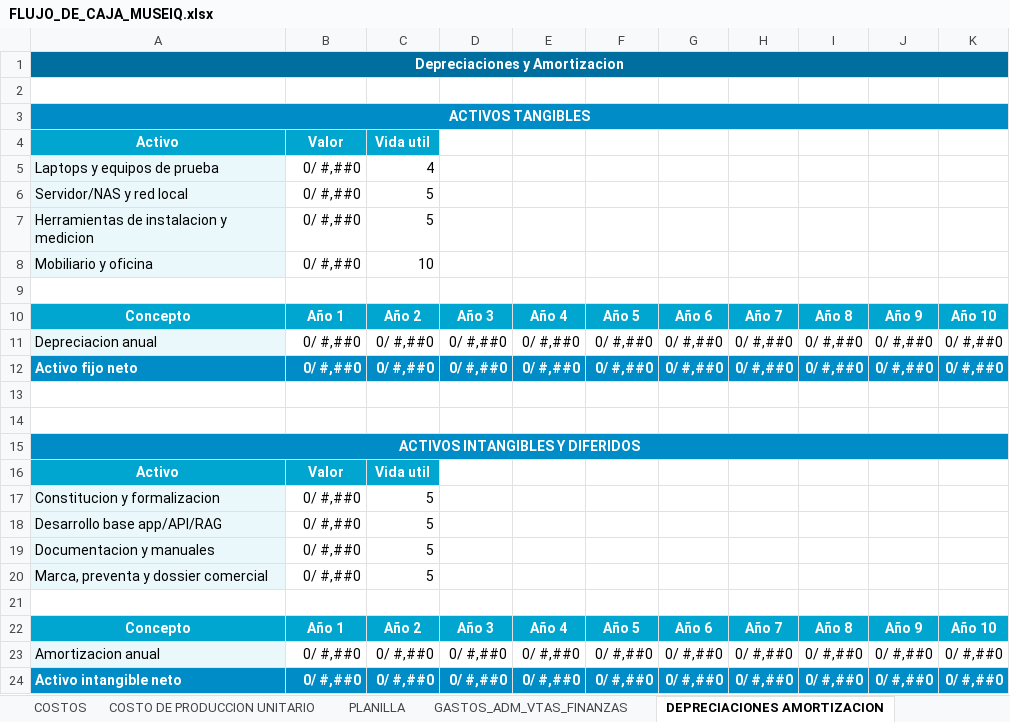
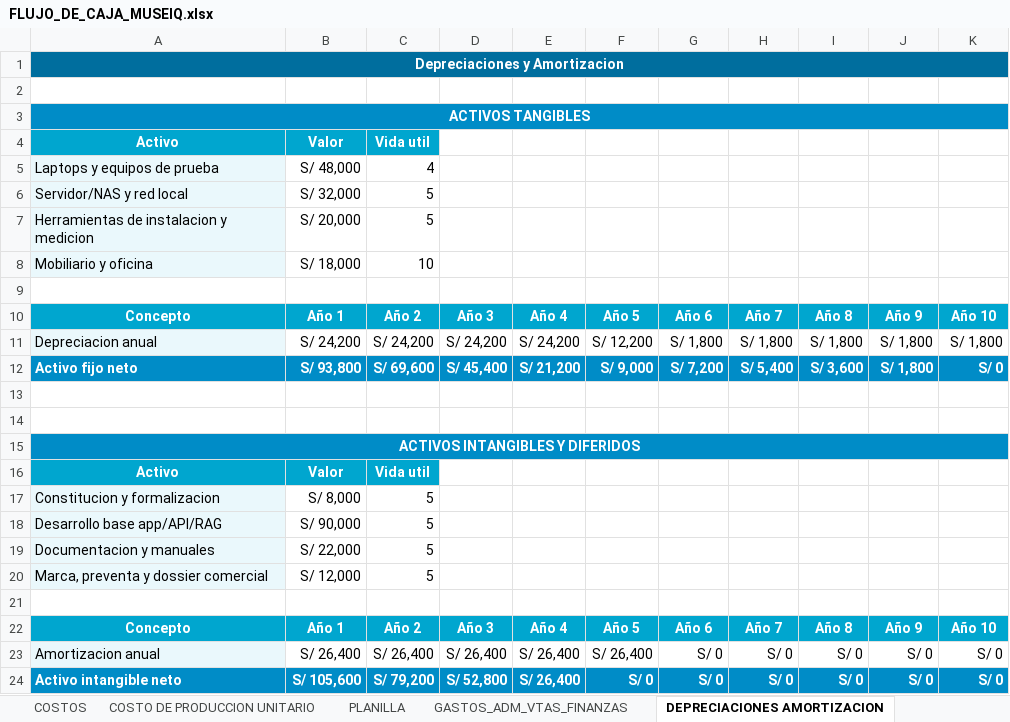
Before and after one commit to eduardo202020/Tesis, an Excel workbook: documentacion-cap-economico/FLUJO_DE_CAJA_MUSEIQ.xlsx, sheet DEPRECIACIONES AMORTIZACION, drawn as a sheet; values as stored, in another font and other column widths than the file's, no borders; removed rows and columns are numbered as before the commit, all else as after; the diff names each change by its address in the sheet, - before the commit and + after, or states it on an @@ line.

```diff
--- a/documentacion-cap-economico/FLUJO_DE_CAJA_MUSEIQ.xlsx (sheet DEPRECIACIONES AMORTIZACION)
+++ b/documentacion-cap-economico/FLUJO_DE_CAJA_MUSEIQ.xlsx (sheet DEPRECIACIONES AMORTIZACION)
-B5: 0/ #,##0
+B5: S/ 48,000
-B6: 0/ #,##0
+B6: S/ 32,000
-B7: 0/ #,##0
+B7: S/ 20,000
-B8: 0/ #,##0
+B8: S/ 18,000
-B11: 0/ #,##0
+B11: S/ 24,200
-C11: 0/ #,##0
+C11: S/ 24,200
-D11: 0/ #,##0
+D11: S/ 24,200
-E11: 0/ #,##0
+E11: S/ 24,200
-F11: 0/ #,##0
+F11: S/ 12,200
-G11: 0/ #,##0
+G11: S/ 1,800
-H11: 0/ #,##0
+H11: S/ 1,800
-I11: 0/ #,##0
+I11: S/ 1,800
-J11:J12: 0/ #,##0
+J11:J12: S/ 1,800
-K11: 0/ #,##0
+K11: S/ 1,800
-B12: 0/ #,##0
+B12: S/ 93,800
-C12: 0/ #,##0
+C12: S/ 69,600
-D12: 0/ #,##0
+D12: S/ 45,400
-E12: 0/ #,##0
+E12: S/ 21,200
-F12: 0/ #,##0
+F12: S/ 9,000
-G12: 0/ #,##0
+G12: S/ 7,200
-H12: 0/ #,##0
+H12: S/ 5,400
-I12: 0/ #,##0
+I12: S/ 3,600
-K12: 0/ #,##0
+K12: S/ 0
-B17: 0/ #,##0
+B17: S/ 8,000
-B18: 0/ #,##0
+B18: S/ 90,000
-B19: 0/ #,##0
+B19: S/ 22,000
-B20: 0/ #,##0
+B20: S/ 12,000
-row 23: Amortizacion anual | 0/ #,##0 | 0/ #,##0 | 0/ #,##0 | 0/ #,##0 | 0/ #,##0 | 0/ #,##0 | 0/ #,##0 | 0/ #,##0 | 0/ #,##0 | 0/ #,##0
-row 24: Activo intangible neto | 0/ #,##0 | 0/ #,##0 | 0/ #,##0 | 0/ #,##0 | 0/ #,##0 | 0/ #,##0 | 0/ #,##0 | 0/ #,##0 | 0/ #,##0 | 0/ #,##0
+row 23: Amortizacion anual | S/ 26,400 | S/ 26,400 | S/ 26,400 | S/ 26,400 | S/ 26,400 | S/ 0 | S/ 0 | S/ 0 | S/ 0 | S/ 0
+row 24: Activo intangible neto | S/ 105,600 | S/ 79,200 | S/ 52,800 | S/ 26,400 | S/ 0 | S/ 0 | S/ 0 | S/ 0 | S/ 0 | S/ 0
```
Also changed, not shown: sheet Riesgo Administrativo, sheet PLANILLA, sheet COSTOS, sheet INGRESOS, sheet GASTOS_ADM_VTAS_FINANZAS, sheet PUNTO DE EQUILIBRIO, 19 more sheets, other sheet tabs, formulas that keep their value, tesis/tesis/FLUJO_DE_CAJA_MUSEIQ.xlsx, 7 other files.
